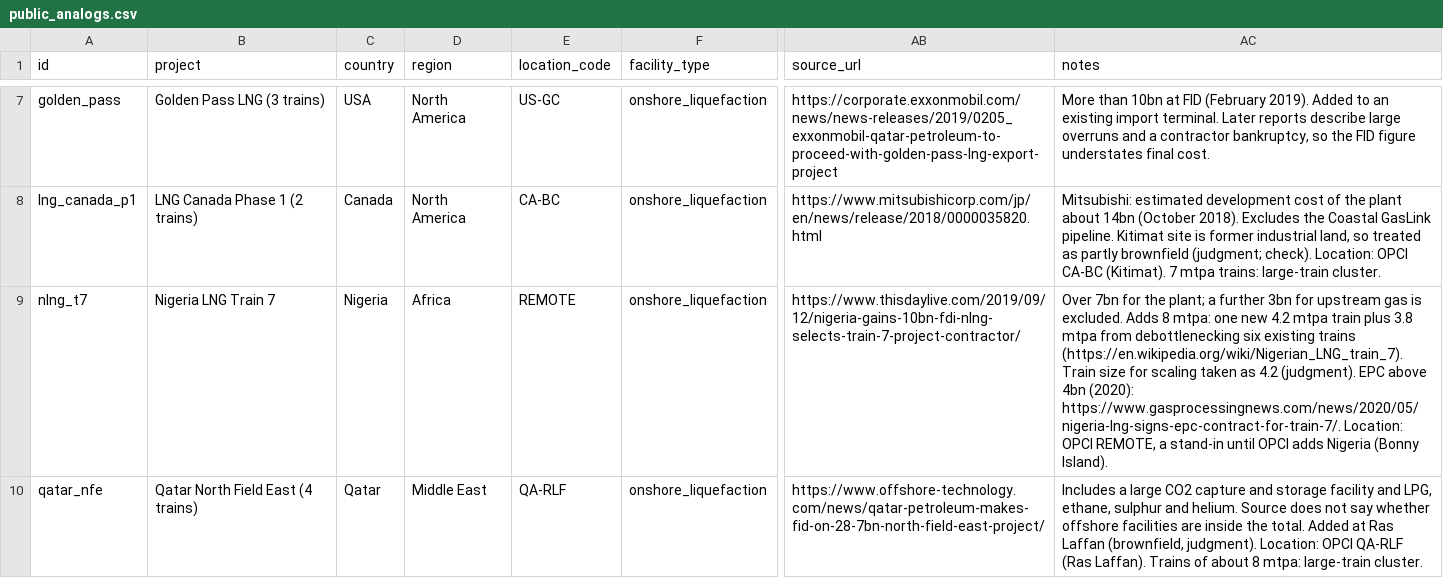
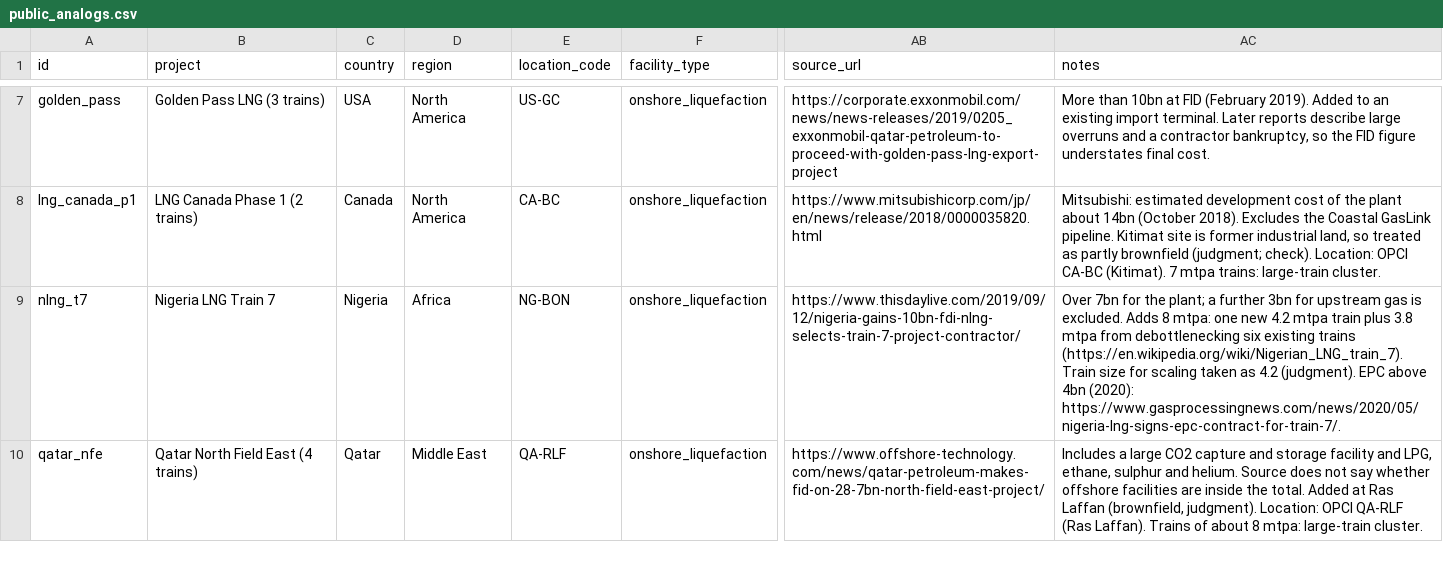
Before and after one commit to ORIMIZ-Consulting/open-fel1-lng-cost, a CSV file: data/public_analogs.csv, drawn as a sheet; only a part is shown, gaps mark what is left out; the diff covers the shown part only; the diff names each change by its address in the sheet, - before the commit and + after, or states it on an @@ line.

```diff
--- a/data/public_analogs.csv
+++ b/data/public_analogs.csv
-E9 (location_code): REMOTE
+E9 (location_code): NG-BON
-AC9 (notes): …(2020): https://www.gasprocessingnews.com/news/2020/05/nigeria-lng-signs-epc-contract-for-train-7/. Location: OPCI REMOTE, a stand-in until OPCI adds Nigeria (Bonny Island).
+AC9 (notes): …(2020): https://www.gasprocessingnews.com/news/2020/05/nigeria-lng-signs-epc-contract-for-train-7/.
```
Also changed, not shown: 8 edited cells elsewhere in this file, 2 other files.
